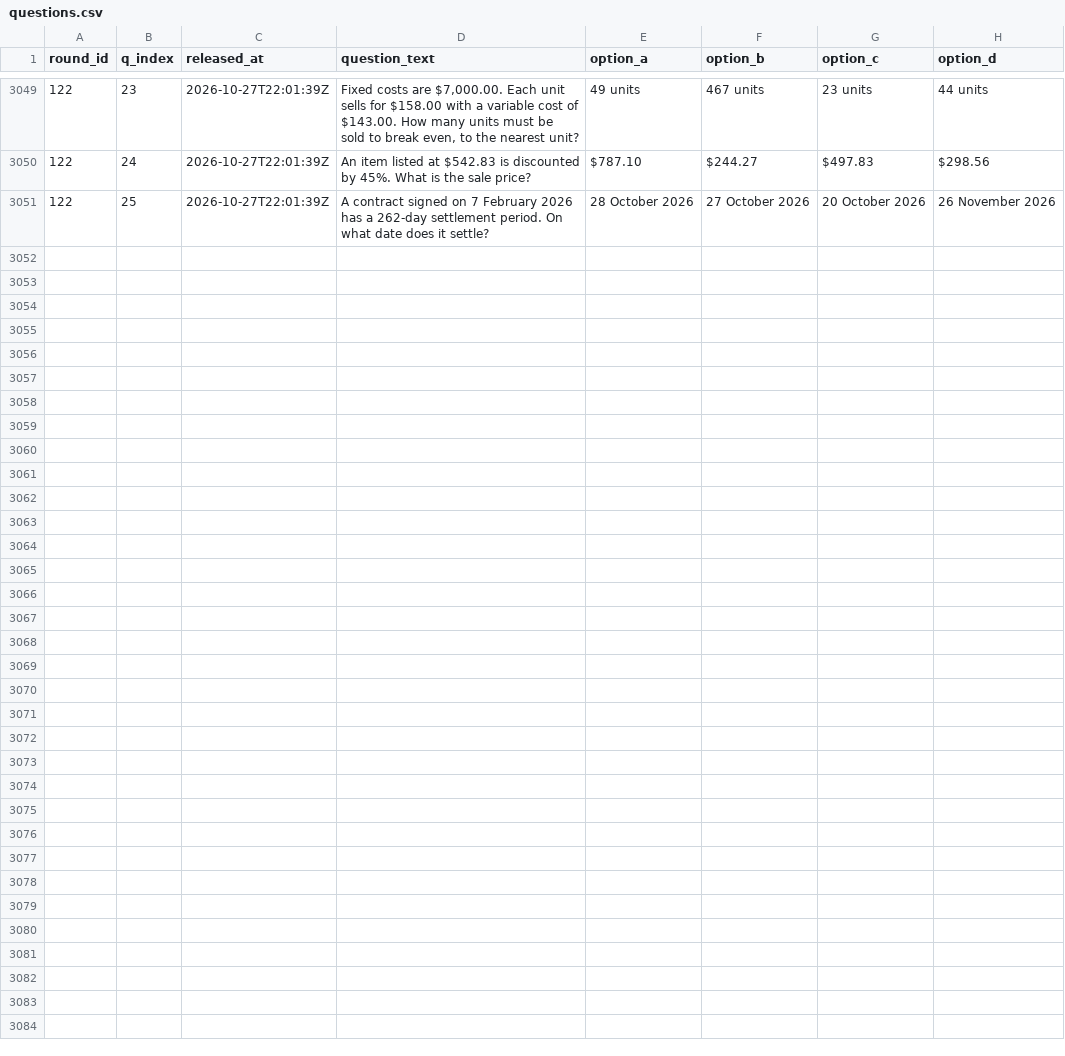
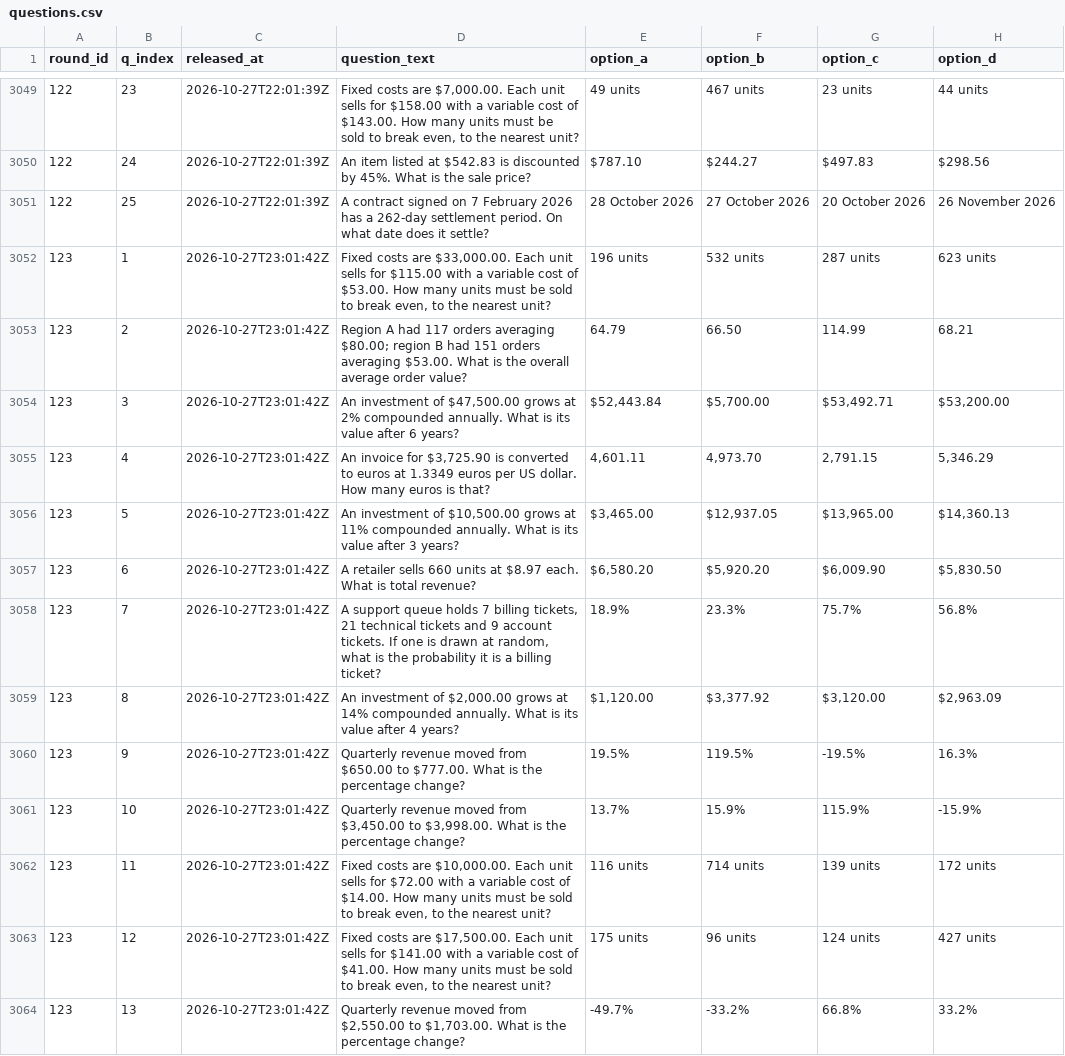
Before and after one commit to FaisalXL/dso429-hourly-quiz-2, a CSV file: questions.csv, drawn as a sheet; only a part is shown, gaps mark what is left out; the diff covers the shown part only; the diff names each change by its address in the sheet, - before the commit and + after, or states it on an @@ line.

Commit message:
Release: 2026-10-27T23:01Z

```diff
--- a/questions.csv
+++ b/questions.csv
+row 3052: 123 | 1 | 2026-10-27T23:01:42Z | Fixed costs are $33,000.00. Each unit sells for $115.00 with a variable cost of $53.00. How many units must be sold to break even, to the nearest unit? | 196 units | 532 units | 287 units | 623 units
+row 3053: 123 | 2 | 2026-10-27T23:01:42Z | Region A had 117 orders averaging $80.00; region B had 151 orders averaging $53.00. What is the overall average order value? | 64.79 | 66.50 | 114.99 | 68.21
+row 3054: 123 | 3 | 2026-10-27T23:01:42Z | An investment of $47,500.00 grows at 2% compounded annually. What is its value after 6 years? | $52,443.84 | $5,700.00 | $53,492.71 | $53,200.00
+row 3055: 123 | 4 | 2026-10-27T23:01:42Z | An invoice for $3,725.90 is converted to euros at 1.3349 euros per US dollar. How many euros is that? | 4,601.11 | 4,973.70 | 2,791.15 | 5,346.29
+row 3056: 123 | 5 | 2026-10-27T23:01:42Z | An investment of $10,500.00 grows at 11% compounded annually. What is its value after 3 years? | $3,465.00 | $12,937.05 | $13,965.00 | $14,360.13
+row 3057: 123 | 6 | 2026-10-27T23:01:42Z | A retailer sells 660 units at $8.97 each. What is total revenue? | $6,580.20 | $5,920.20 | $6,009.90 | $5,830.50
+row 3058: 123 | 7 | 2026-10-27T23:01:42Z | A support queue holds 7 billing tickets, 21 technical tickets and 9 account tickets. If one is drawn at random, what is the probability it is a billing ticket? | 18.9% | 23.3% | 75.7% | 56.8%
+row 3059: 123 | 8 | 2026-10-27T23:01:42Z | An investment of $2,000.00 grows at 14% compounded annually. What is its value after 4 years? | $1,120.00 | $3,377.92 | $3,120.00 | $2,963.09
+row 3060: 123 | 9 | 2026-10-27T23:01:42Z | Quarterly revenue moved from $650.00 to $777.00. What is the percentage change? | 19.5% | 119.5% | -19.5% | 16.3%
+row 3061: 123 | 10 | 2026-10-27T23:01:42Z | Quarterly revenue moved from $3,450.00 to $3,998.00. What is the percentage change? | 13.7% | 15.9% | 115.9% | -15.9%
+row 3062: 123 | 11 | 2026-10-27T23:01:42Z | Fixed costs are $10,000.00. Each unit sells for $72.00 with a variable cost of $14.00. How many units must be sold to break even, to the nearest unit? | 116 units | 714 units | 139 units | 172 units
+row 3063: 123 | 12 | 2026-10-27T23:01:42Z | Fixed costs are $17,500.00. Each unit sells for $141.00 with a variable cost of $41.00. How many units must be sold to break even, to the nearest unit? | 175 units | 96 units | 124 units | 427 units
+row 3064: 123 | 13 | 2026-10-27T23:01:42Z | Quarterly revenue moved from $2,550.00 to $1,703.00. What is the percentage change? | -49.7% | -33.2% | 66.8% | 33.2%
```
Also changed, not shown: 12 added rows elsewhere in this file.
